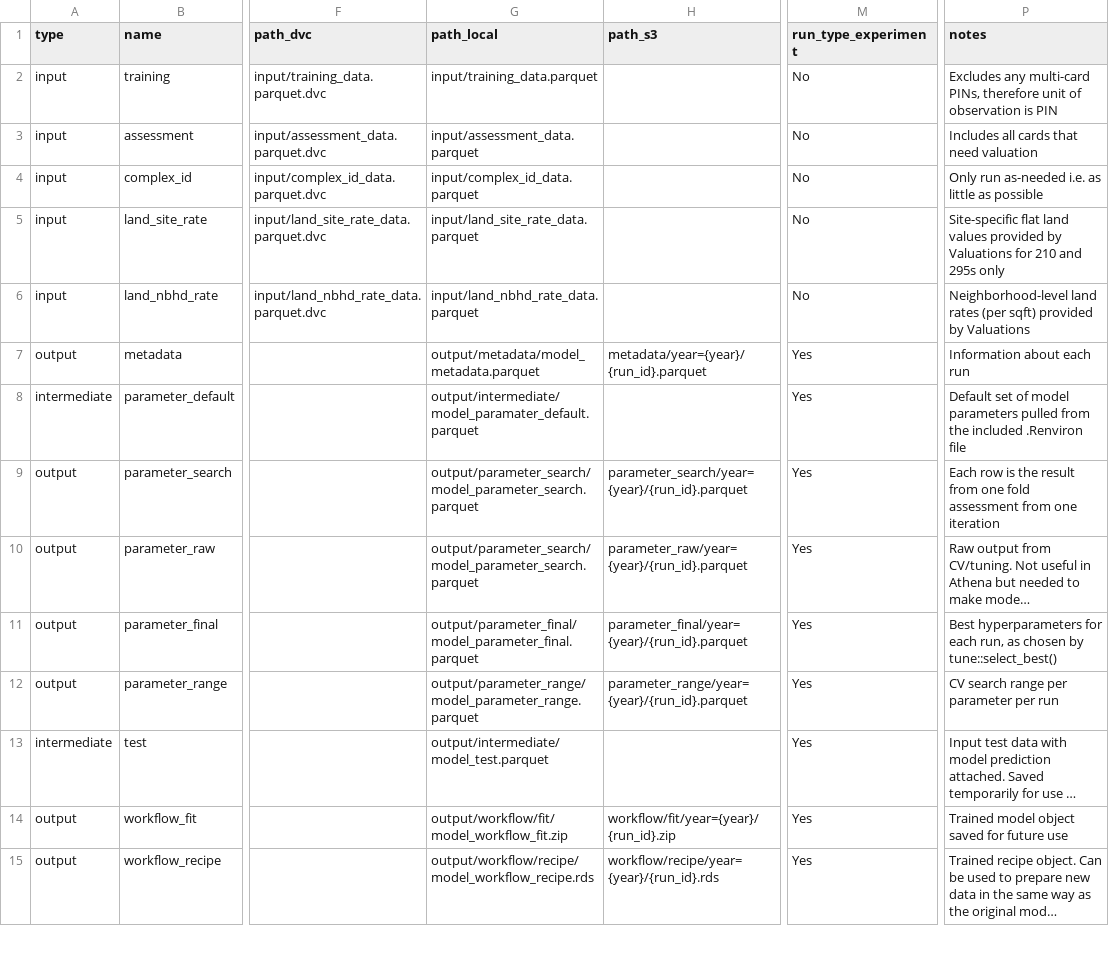
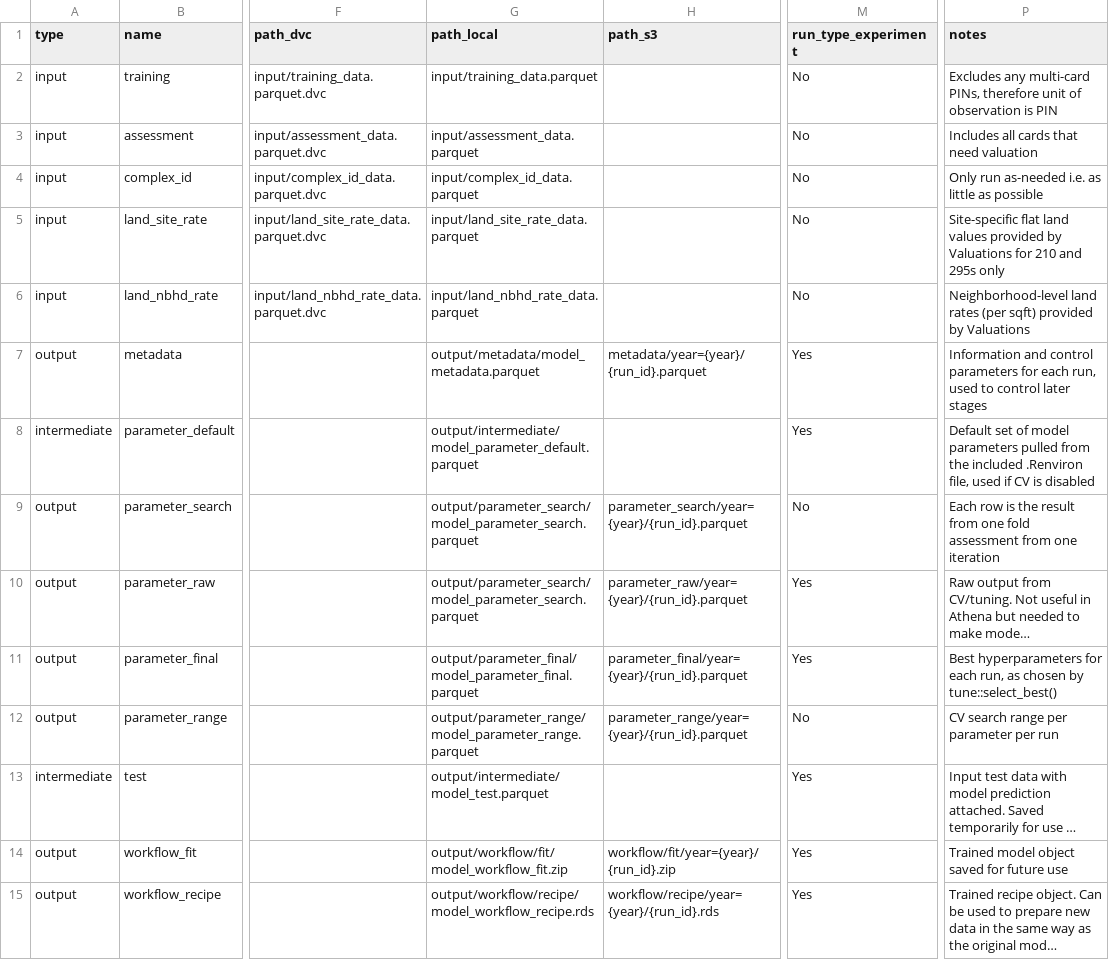
Before and after one commit to ccao-data/model-res-avm, a CSV file: R/file_dict.csv, drawn as a sheet; only a part is shown, gaps mark what is left out; long unchanged cells end in …; the diff covers the shown part only; the diff names each change by its address in the sheet, - before the commit and + after, or states it on an @@ line.

```diff
--- a/R/file_dict.csv
+++ b/R/file_dict.csv
-P7 (notes): Information about each run
+P7 (notes): Information and control parameters for each run, used to control later stages
-G8 (path_local): output/intermediate/model_paramater_default.parquet
+G8 (path_local): output/intermediate/model_parameter_default.parquet
-P8 (notes): …included .Renviron file
+P8 (notes): …included .Renviron file, used if CV is disabled
-M9 (run_type_experiment): Yes
+M9 (run_type_experiment): No
-M12 (run_type_experiment): Yes
+M12 (run_type_experiment): No
```
Also changed, not shown: 7 edited cells elsewhere in this file, 2 other files.
